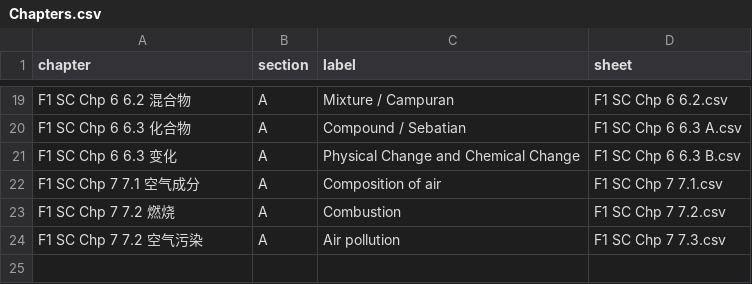
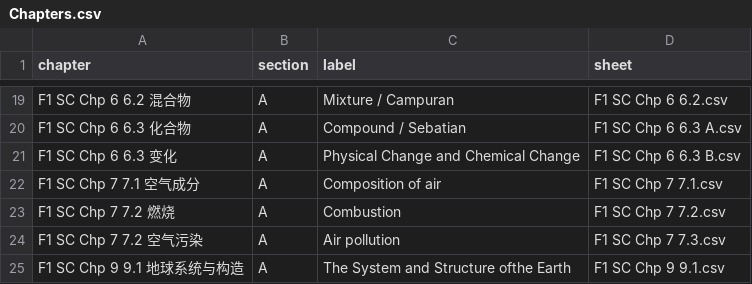
Before and after one commit to nobody0619/F1-SC, a CSV file: Chapters.csv, drawn as a sheet; only a part is shown, gaps mark what is left out.

```diff
--- a/Chapters.csv
+++ b/Chapters.csv
@@ -24 +24,2 @@ F1 SC Chp 7 7.2 燃烧,A,Combustion,F1 SC Chp 7 7.2.csv
 F1 SC Chp 7 7.2 空气污染,A,Air pollution,F1 SC Chp 7 7.3.csv
+F1 SC Chp 9 9.1 地球系统与构造,A,The System and Structure ofthe Earth,F1 SC Chp 9 9.1.csv
```
Also changed, not shown: 1 other file.
